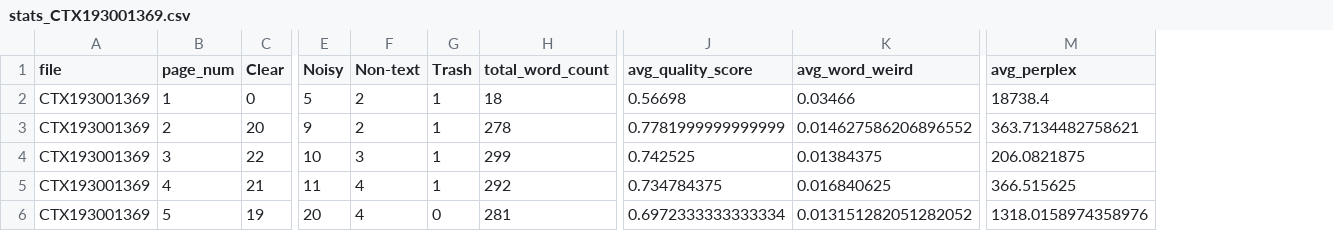
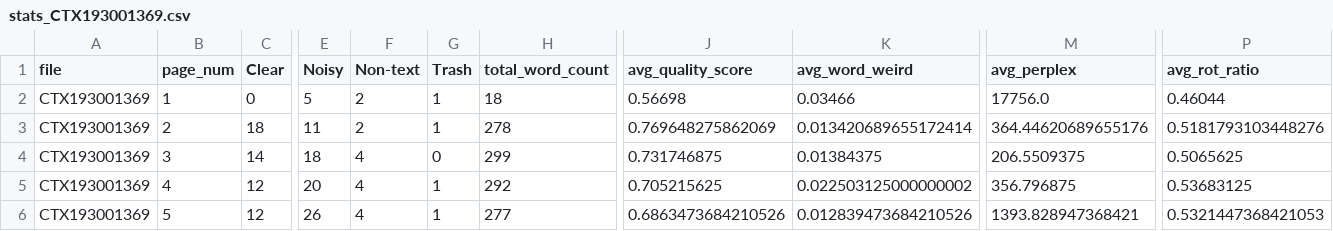
Before and after one commit to ufal/atrium-alto-postprocess, a CSV file: data_samples/DOC_LINE_QWEN_STATS/stats_CTX193001369.csv, drawn as a sheet; only a part is shown, gaps mark what is left out; the diff covers the shown part only; the diff names each change by its address in the sheet, - before the commit and + after, or states it on an @@ line.

```diff
--- a/data_samples/DOC_LINE_QWEN_STATS/stats_CTX193001369.csv
+++ b/data_samples/DOC_LINE_QWEN_STATS/stats_CTX193001369.csv
+column P (avg_rot_ratio), rows 2-6: 0.46044 | 0.5181793103448276 | 0.5065625 | 0.53683125 | 0.5321447368421053
-M2 (avg_perplex): 18738.4
+M2 (avg_perplex): 17756.0
-C3 (Clear): 20
+C3 (Clear): 18
-E3 (Noisy): 9
+E3 (Noisy): 11
-J3 (avg_quality_score): 0.7781999999999999
+J3 (avg_quality_score): 0.769648275862069
-K3 (avg_word_weird): 0.014627586206896552
+K3 (avg_word_weird): 0.013420689655172414
-M3 (avg_perplex): 363.7134482758621
+M3 (avg_perplex): 364.44620689655176
-C4 (Clear): 22
+C4 (Clear): 14
-E4 (Noisy): 10
+E4 (Noisy): 18
-F4 (Non-text): 3
+F4 (Non-text): 4
-G4 (Trash): 1
+G4 (Trash): 0
-J4 (avg_quality_score): 0.742525
+J4 (avg_quality_score): 0.731746875
-M4 (avg_perplex): 206.0821875
+M4 (avg_perplex): 206.5509375
-C5 (Clear): 21
+C5 (Clear): 12
-E5 (Noisy): 11
+E5 (Noisy): 20
-J5 (avg_quality_score): 0.734784375
+J5 (avg_quality_score): 0.705215625
-K5 (avg_word_weird): 0.016840625
+K5 (avg_word_weird): 0.022503125000000002
-M5 (avg_perplex): 366.515625
+M5 (avg_perplex): 356.796875
-C6 (Clear): 19
+C6 (Clear): 12
-E6 (Noisy): 20
+E6 (Noisy): 26
-G6 (Trash): 0
+G6 (Trash): 1
-H6 (total_word_count): 281
+H6 (total_word_count): 277
-J6 (avg_quality_score): 0.6972333333333334
+J6 (avg_quality_score): 0.6863473684210526
-K6 (avg_word_weird): 0.013151282051282052
+K6 (avg_word_weird): 0.012839473684210526
-M6 (avg_perplex): 1318.0158974358976
+M6 (avg_perplex): 1393.828947368421
```
Also changed, not shown: 153 edited cells elsewhere in this file, data_samples/DOC_LINE_QWEN_CATEG/CTX198402945.csv, data_samples/DOC_LINE_QWEN_CATEG/CTX199603106.csv, 25 other files.
